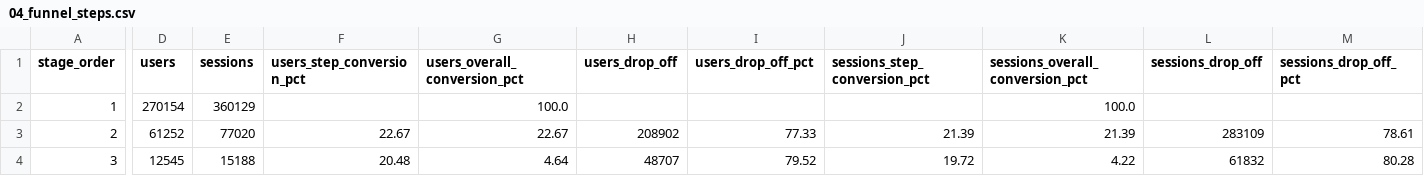
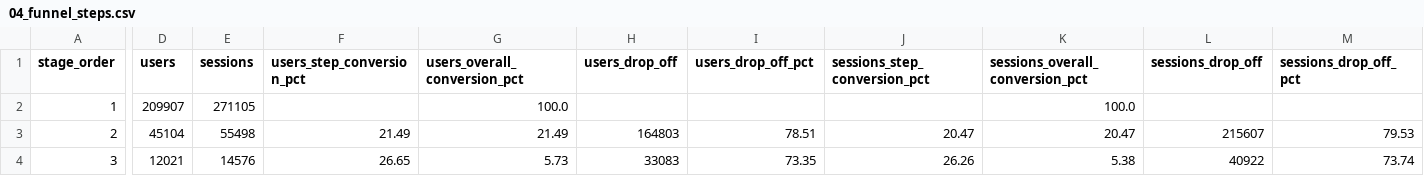
Before and after one commit to OmkarJayvantJadhav/Shop-Trail, a CSV file: data/processed/04_funnel_steps.csv, drawn as a sheet; only a part is shown, gaps mark what is left out; the diff covers the shown part only; the diff names each change by its address in the sheet, - before the commit and + after, or states it on an @@ line.

```diff
--- a/data/processed/04_funnel_steps.csv
+++ b/data/processed/04_funnel_steps.csv
-D2 (users): 270154
+D2 (users): 209907
-E2 (sessions): 360129
+E2 (sessions): 271105
-D3 (users): 61252
+D3 (users): 45104
-E3 (sessions): 77020
+E3 (sessions): 55498
-F3 (users_step_conversion_pct): 22.67
+F3 (users_step_conversion_pct): 21.49
-G3 (users_overall_conversion_pct): 22.67
+G3 (users_overall_conversion_pct): 21.49
-H3 (users_drop_off): 208902
+H3 (users_drop_off): 164803
-I3 (users_drop_off_pct): 77.33
+I3 (users_drop_off_pct): 78.51
-J3 (sessions_step_conversion_pct): 21.39
+J3 (sessions_step_conversion_pct): 20.47
-K3 (sessions_overall_conversion_pct): 21.39
+K3 (sessions_overall_conversion_pct): 20.47
-L3 (sessions_drop_off): 283109
+L3 (sessions_drop_off): 215607
-M3 (sessions_drop_off_pct): 78.61
+M3 (sessions_drop_off_pct): 79.53
-D4 (users): 12545
+D4 (users): 12021
-E4 (sessions): 15188
+E4 (sessions): 14576
-F4 (users_step_conversion_pct): 20.48
+F4 (users_step_conversion_pct): 26.65
-G4 (users_overall_conversion_pct): 4.64
+G4 (users_overall_conversion_pct): 5.73
-H4 (users_drop_off): 48707
+H4 (users_drop_off): 33083
-I4 (users_drop_off_pct): 79.52
+I4 (users_drop_off_pct): 73.35
-J4 (sessions_step_conversion_pct): 19.72
+J4 (sessions_step_conversion_pct): 26.26
-K4 (sessions_overall_conversion_pct): 4.22
+K4 (sessions_overall_conversion_pct): 5.38
-L4 (sessions_drop_off): 61832
+L4 (sessions_drop_off): 40922
-M4 (sessions_drop_off_pct): 80.28
+M4 (sessions_drop_off_pct): 73.74
```
Also changed, not shown: 45 edited cells elsewhere in this file, data/processed/01_dq_obscured_values.csv, data/processed/04_funnel_open_checks.csv, 15 other files.
